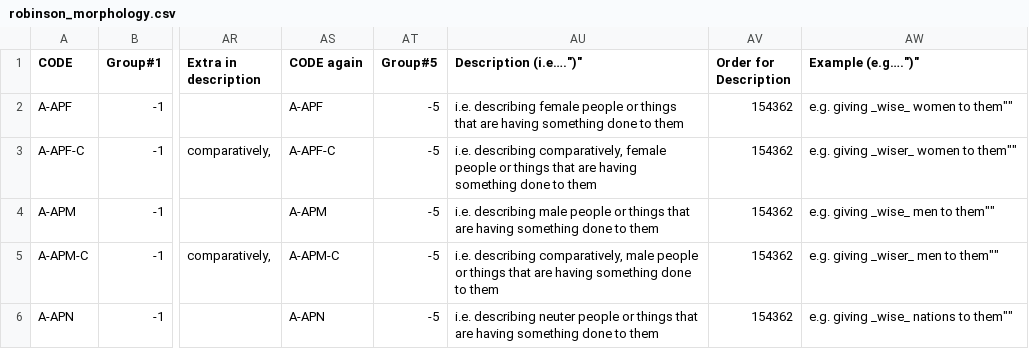
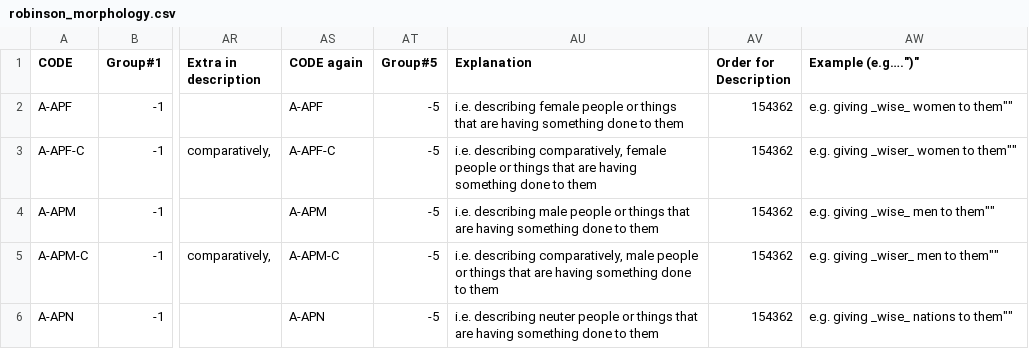
Before and after one commit to STEPBible/step, a CSV file: step-core/src/main/resources/com/tyndalehouse/step/core/data/create/morphology/robinson_morphology.csv, drawn as a sheet; only a part is shown, gaps mark what is left out; the diff names each change by its address in the sheet, - before the commit and + after, or states it on an @@ line.

```diff
--- a/step-core/src/main/resources/com/tyndalehouse/step/core/data/create/morphology/robinson_morphology.csv
+++ b/step-core/src/main/resources/com/tyndalehouse/step/core/data/create/morphology/robinson_morphology.csv
-AU1: Description (i.e….")"
+AU1: Explanation
```
Also changed, not shown: 9 other files.
